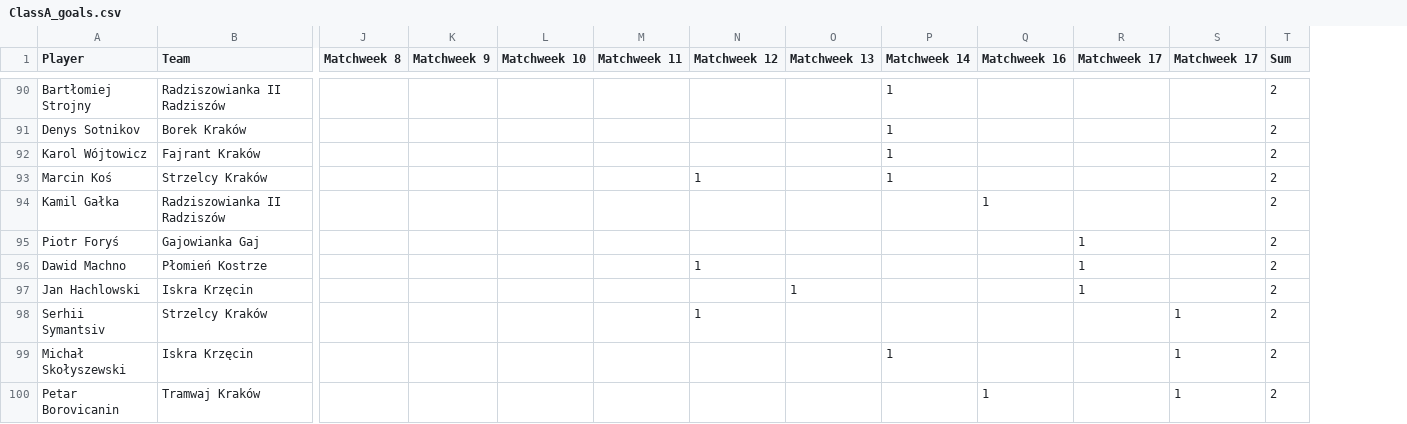
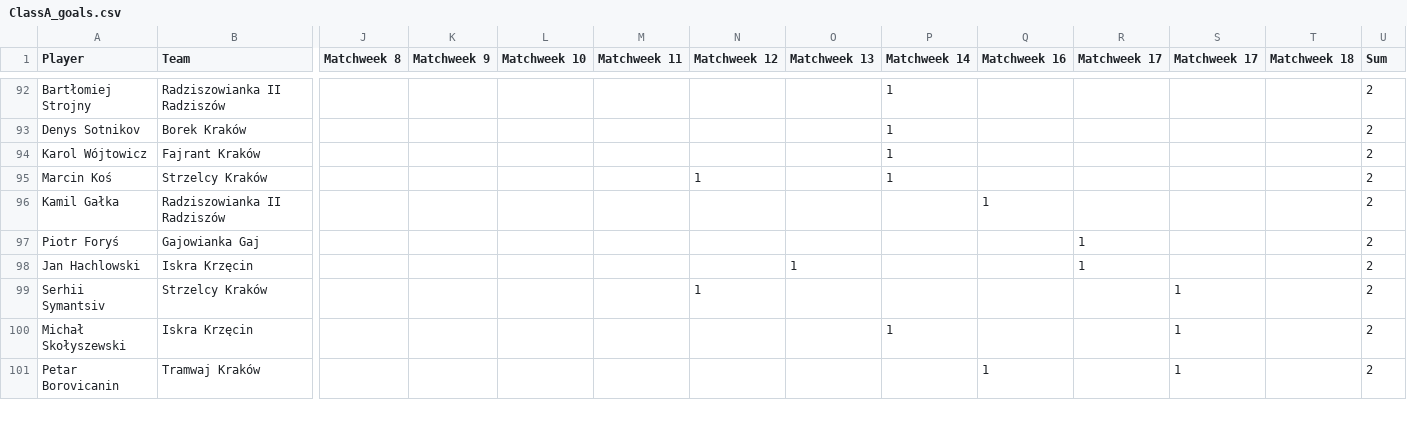
Before and after one commit to MSI17819/Streamlit-Football-Table-App, a CSV file: ClassA_goals.csv, drawn as a sheet; only a part is shown, gaps mark what is left out; removed rows and columns are numbered as before the commit, all else as after; rows hold the shown columns only; the diff covers the shown part only; the diff names each change by its address in the sheet, - before the commit and + after, or states it on an @@ line.

```diff
--- a/ClassA_goals.csv
+++ b/ClassA_goals.csv
+column T (Matchweek 18), empty
-row 96: Dawid Machno | Płomień Kostrze |  |  |  |  | 1 |  |  |  | 1 |  | 2
```
Also changed, not shown: 18 added rows, 11 removed rows and 3 edited cells elsewhere in this file.
